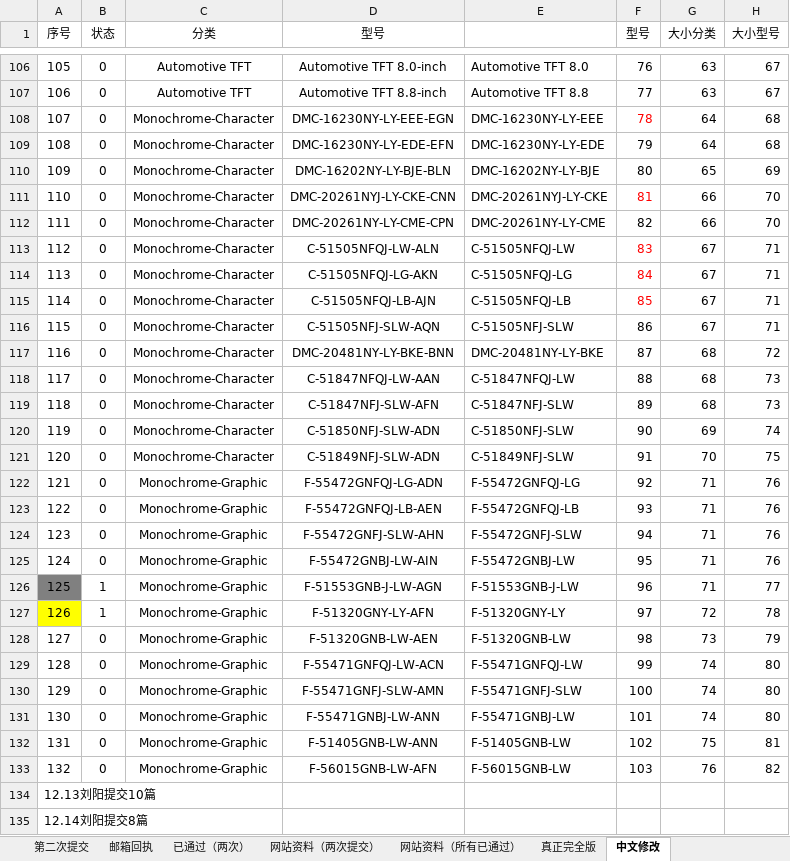
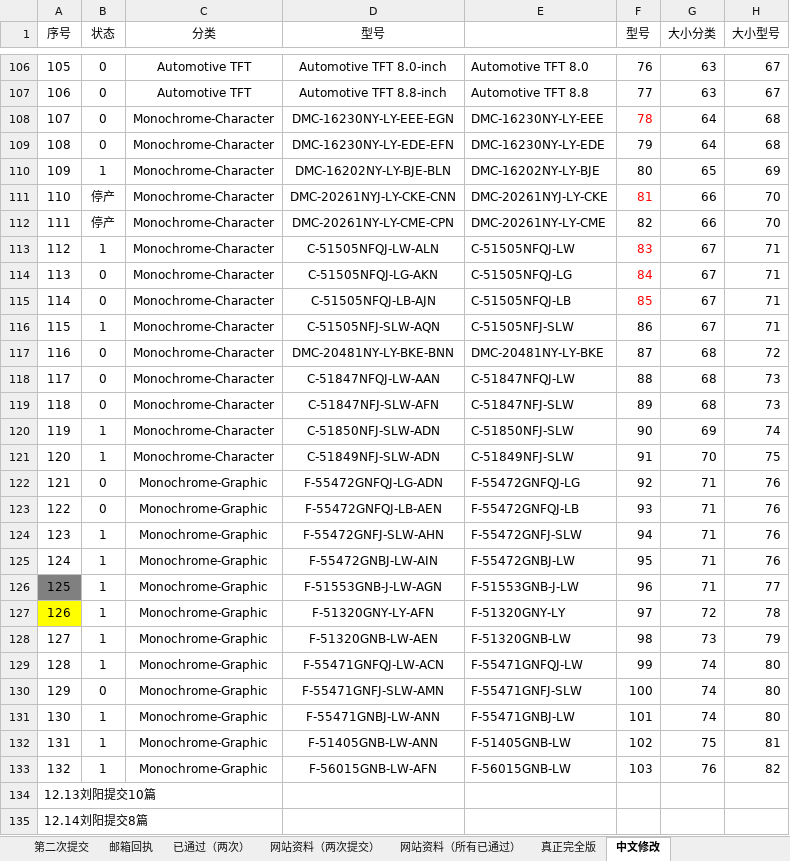
Before and after one commit to liurole/Maldives, an Excel workbook: 5 改版后自动化网页提交/5.3/京瓷撰写情况.xlsx, sheet 中文修改, drawn as a sheet; only a part is shown, gaps mark what is left out; values as stored, in another font and other column widths than the file's, no borders; the diff covers the shown part only; the diff names each change by its address in the sheet, - before the commit and + after, or states it on an @@ line.

```diff
--- a/5 改版后自动化网页提交/5.3/京瓷撰写情况.xlsx (sheet 中文修改)
+++ b/5 改版后自动化网页提交/5.3/京瓷撰写情况.xlsx (sheet 中文修改)
-B110 (状态): 0
+B110 (状态): 1
-B111:B112 (状态): 0
+B111:B112 (状态): 停产
-B113 (状态): 0
+B113 (状态): 1
-B116 (状态): 0
+B116 (状态): 1
-B120:B121 (状态): 0
+B120:B121 (状态): 1
-B124:B125 (状态): 0
+B124:B125 (状态): 1
-B128:B129 (状态): 0
+B128:B129 (状态): 1
-B131:B133 (状态): 0
+B131:B133 (状态): 1
```
Also changed, not shown: 6 added rows and 19 edited cells elsewhere in this sheet, 5 改版后自动化网页提交/5.4/写作序列.xlsx, 51 other files.
